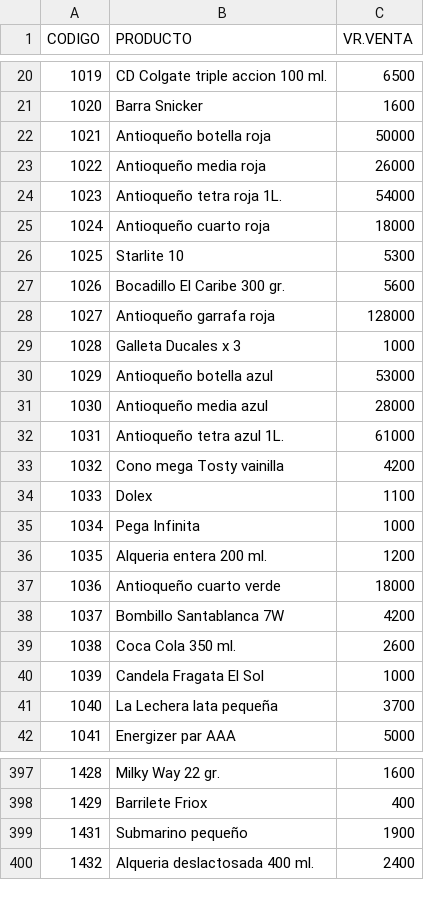
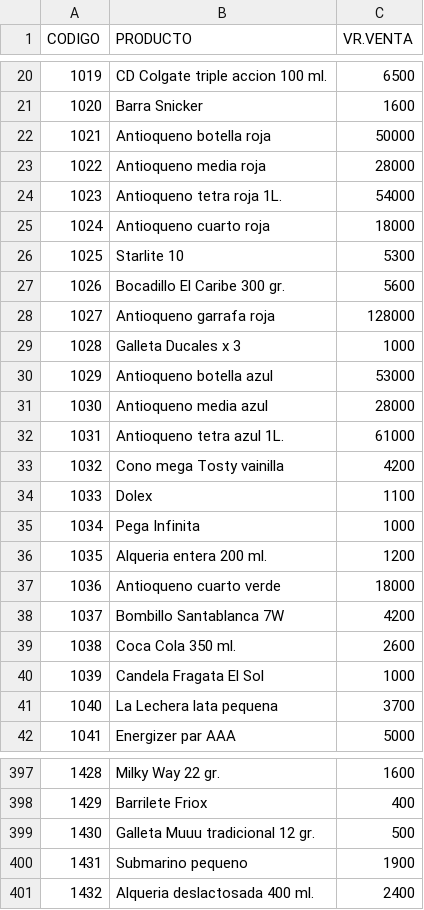
Before and after one commit to jhonmario79-stack/Lista-precio, a CSV file: productos.csv, drawn as a sheet; only a part is shown, gaps mark what is left out; addresses are those after the commit; the diff covers the shown part only; the diff names each change by its address in the sheet, - before the commit and + after, or states it on an @@ line.

Commit message:
Add files via upload

```diff
--- a/productos.csv
+++ b/productos.csv
-B22 (PRODUCTO): Antioqueño botella roja
+B22 (PRODUCTO): Antioqueno botella roja
-B23 (PRODUCTO): Antioqueño media roja
+B23 (PRODUCTO): Antioqueno media roja
-C23 (VR.VENTA): 26000
+C23 (VR.VENTA): 28000
-B24 (PRODUCTO): Antioqueño tetra roja 1L.
+B24 (PRODUCTO): Antioqueno tetra roja 1L.
-B25 (PRODUCTO): Antioqueño cuarto roja
+B25 (PRODUCTO): Antioqueno cuarto roja
-B28 (PRODUCTO): Antioqueño garrafa roja
+B28 (PRODUCTO): Antioqueno garrafa roja
-B30 (PRODUCTO): Antioqueño botella azul
+B30 (PRODUCTO): Antioqueno botella azul
-B31 (PRODUCTO): Antioqueño media azul
+B31 (PRODUCTO): Antioqueno media azul
-B32 (PRODUCTO): Antioqueño tetra azul 1L.
+B32 (PRODUCTO): Antioqueno tetra azul 1L.
-B37 (PRODUCTO): Antioqueño cuarto verde
+B37 (PRODUCTO): Antioqueno cuarto verde
-B41 (PRODUCTO): La Lechera lata pequeña
+B41 (PRODUCTO): La Lechera lata pequena
+row 399: 1430 | Galleta Muuu tradicional 12 gr. | 500
-B400 (PRODUCTO): Submarino pequeño
+B400 (PRODUCTO): Submarino pequeno
```
Also changed, not shown: 1 added row and 52 edited cells elsewhere in this file.
